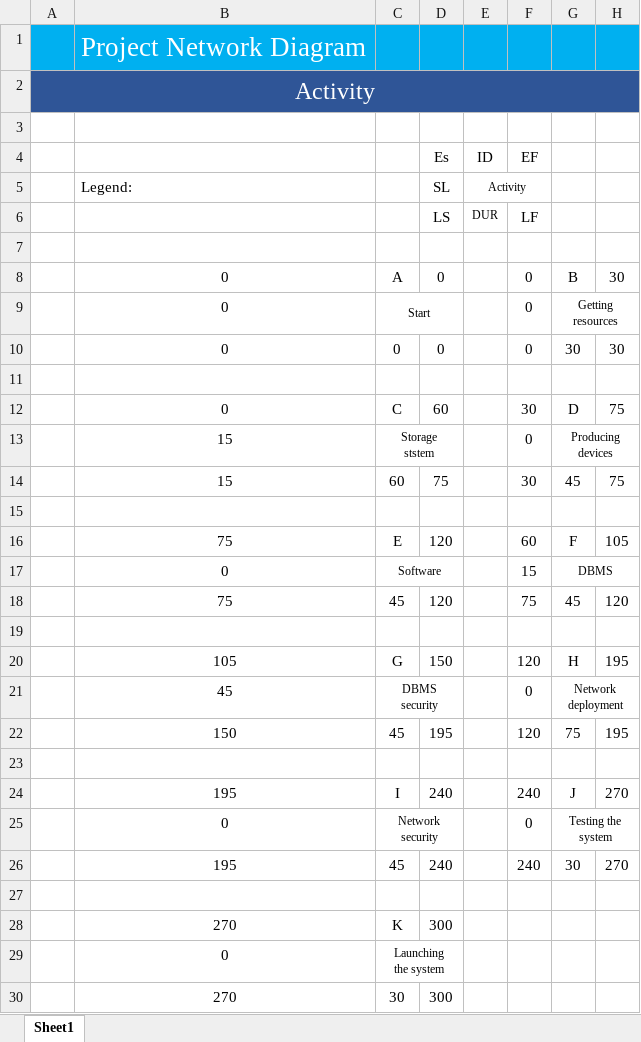
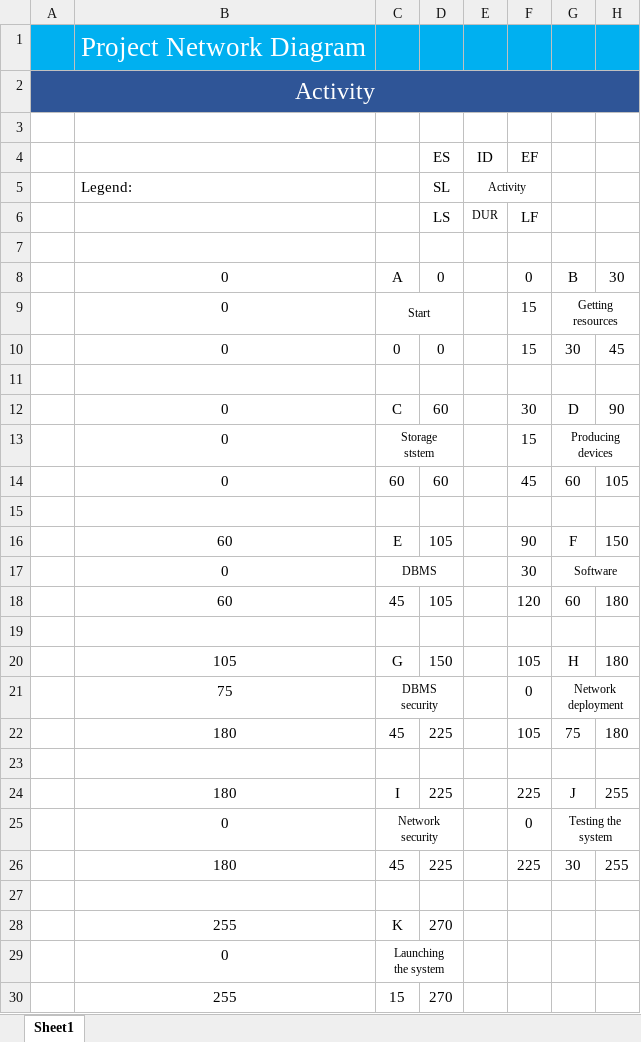
Before and after one commit to MOH-Ehab1kh/PM-Project, an Excel workbook: 6.Project network Diagram.xlsx, sheet Sheet1, drawn as a sheet; values as stored, in another font and other column widths than the file's, no borders; charts and pictures not drawn; removed rows and columns are numbered as before the commit, all else as after; the diff names each change by its address in the sheet, - before the commit and + after, or states it on an @@ line.

```diff
--- a/6.Project network Diagram.xlsx (sheet Sheet1)
+++ b/6.Project network Diagram.xlsx (sheet Sheet1)
-D4: Es
+D4: ES
-F9:F10: 0
+F9:F10: 15
-H10: 30
+H10: 45
-H12: 75
+H12: 90
-B13: 15
+B13: 0
-F13: 0
+F13: 15
-row 14:  | 15 | 60 | 75 |  | 30 | 45 | 75
+row 14:  | 0 | 60 | 60 |  | 45 | 60 | 105
-row 16:  | 75 | E | 120 |  | 60 | F | 105
-row 17:  | 0 | Software |  |  | 15 | DBMS
-row 18:  | 75 | 45 | 120 |  | 75 | 45 | 120
+row 16:  | 60 | E | 105 |  | 90 | F | 150
+row 17:  | 0 | DBMS |  |  | 30 | Software
+row 18:  | 60 | 45 | 105 |  | 120 | 60 | 180
-F20: 120
+F20: 105
-H20: 195
+H20: 180
-B21: 45
+B21: 75
-row 22:  | 150 | 45 | 195 |  | 120 | 75 | 195
+row 22:  | 180 | 45 | 225 |  | 105 | 75 | 180
-row 24:  | 195 | I | 240 |  | 240 | J | 270
+row 24:  | 180 | I | 225 |  | 225 | J | 255
-row 26:  | 195 | 45 | 240 |  | 240 | 30 | 270
+row 26:  | 180 | 45 | 225 |  | 225 | 30 | 255
-row 28:  | 270 | K | 300
+row 28:  | 255 | K | 270
-row 30:  | 270 | 30 | 300
+row 30:  | 255 | 15 | 270
```
Also changed, not shown: charts or pictures, 3 other files.
